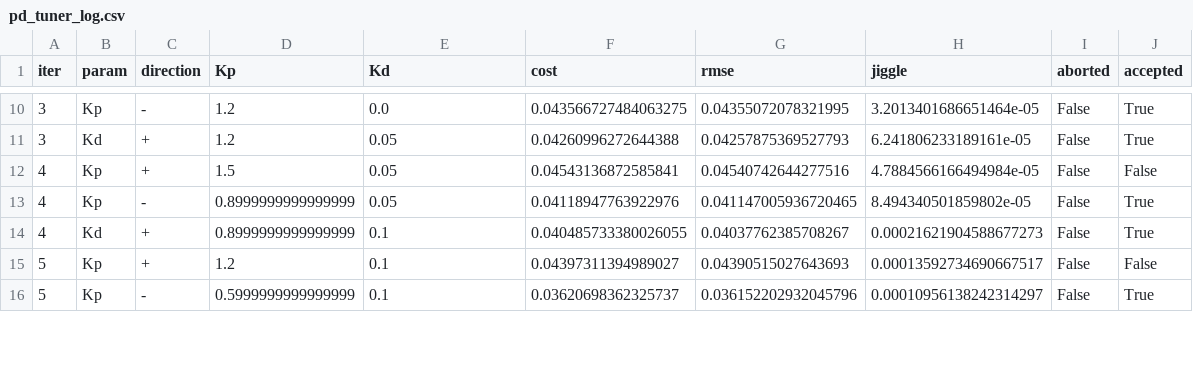
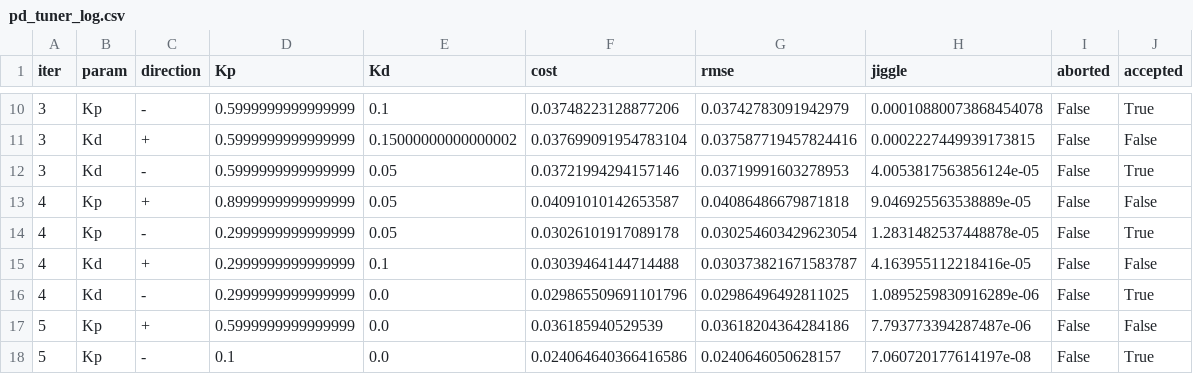
Before and after one commit to amnessa/welding_cell_ws, a CSV file: ros2_ws/pd_tuner_log.csv, drawn as a sheet; only a part is shown, gaps mark what is left out; the diff covers the shown part only.

```diff
--- a/ros2_ws/pd_tuner_log.csv
+++ b/ros2_ws/pd_tuner_log.csv
@@ -10,7 +10,9 @@ iter,param,direction,Kp,Kd,cost,rmse,jiggle,aborted,accepted
-3,Kp,-,1.2,0.0,0.043566727484063275,0.04355072078321995,3.2013401686651464e-05,False,True
-3,Kd,+,1.2,0.05,0.04260996272644388,0.04257875369527793,6.241806233189161e-05,False,True
-4,Kp,+,1.5,0.05,0.04543136872585841,0.04540742644277516,4.7884566166494984e-05,False,False
-4,Kp,-,0.8999999999999999,0.05,0.04118947763922976,0.041147005936720465,8.494340501859802e-05,False,True
-4,Kd,+,0.8999999999999999,0.1,0.040485733380026055,0.04037762385708267,0.00021621904588677273,False,True
-5,Kp,+,1.2,0.1,0.04397311394989027,0.04390515027643693,0.00013592734690667517,False,False
-5,Kp,-,0.5999999999999999,0.1,0.03620698362325737,0.036152202932045796,0.00010956138242314297,False,True
+3,Kp,-,0.5999999999999999,0.1,0.03748223128877206,0.03742783091942979,0.00010880073868454078,False,True
+3,Kd,+,0.5999999999999999,0.15000000000000002,0.037699091954783104,0.037587719457824416,0.0002227449939173815,False,False
+3,Kd,-,0.5999999999999999,0.05,0.03721994294157146,0.03719991603278953,4.0053817563856124e-05,False,True
+4,Kp,+,0.8999999999999999,0.05,0.04091010142653587,0.04086486679871818,9.046925563538889e-05,False,False
+4,Kp,-,0.2999999999999999,0.05,0.03026101917089178,0.030254603429623054,1.2831482537448878e-05,False,True
+4,Kd,+,0.2999999999999999,0.1,0.03039464144714488,0.030373821671583787,4.163955112218416e-05,False,False
+4,Kd,-,0.2999999999999999,0.0,0.029865509691101796,0.02986496492811025,1.0895259830916289e-06,False,True
+5,Kp,+,0.5999999999999999,0.0,0.036185940529539,0.03618204364284186,7.793773394287487e-06,False,False
+5,Kp,-,0.1,0.0,0.024064640366416586,0.0240646050628157,7.060720177614197e-08,False,True
```
Also changed, not shown: 2 added rows, 1 removed row and 39 edited cells elsewhere in this file, 4 other files.
